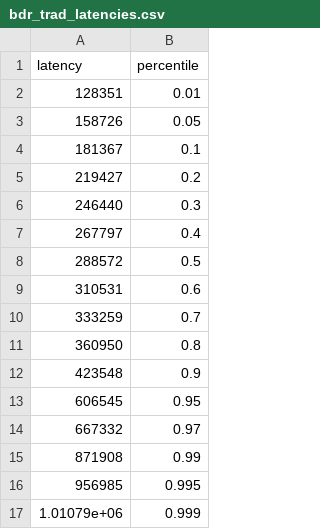
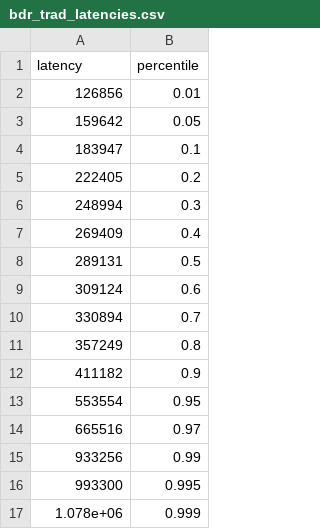
Before and after one commit to caolongvu/leanstore, a CSV file: evaluation/tatp/bdr_trad_latencies.csv, drawn as a sheet.

```diff
--- a/evaluation/tatp/bdr_trad_latencies.csv
+++ b/evaluation/tatp/bdr_trad_latencies.csv
@@ -1,17 +1,17 @@
 latency,percentile
-128351,0.01
-158726,0.05
-181367,0.1
-219427,0.2
-246440,0.3
-267797,0.4
-288572,0.5
-310531,0.6
-333259,0.7
-360950,0.8
-423548,0.9
-606545,0.95
-667332,0.97
-871908,0.99
-956985,0.995
-1.01079e+06,0.999
+126856,0.01
+159642,0.05
+183947,0.1
+222405,0.2
+248994,0.3
+269409,0.4
+289131,0.5
+309124,0.6
+330894,0.7
+357249,0.8
+411182,0.9
+553554,0.95
+665516,0.97
+933256,0.99
+993300,0.995
+1.078e+06,0.999
```
Also changed, not shown: evaluation/tatp/bdr_flush_latencies.csv, evaluation/tatp/flush_latencies.csv, 20 other files.
